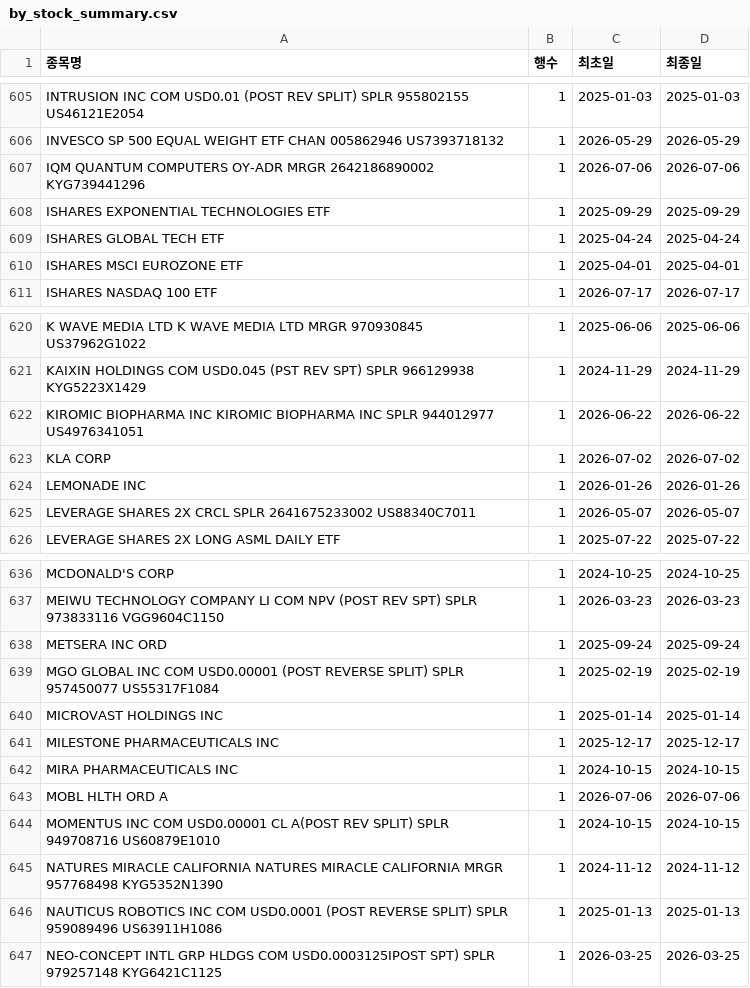
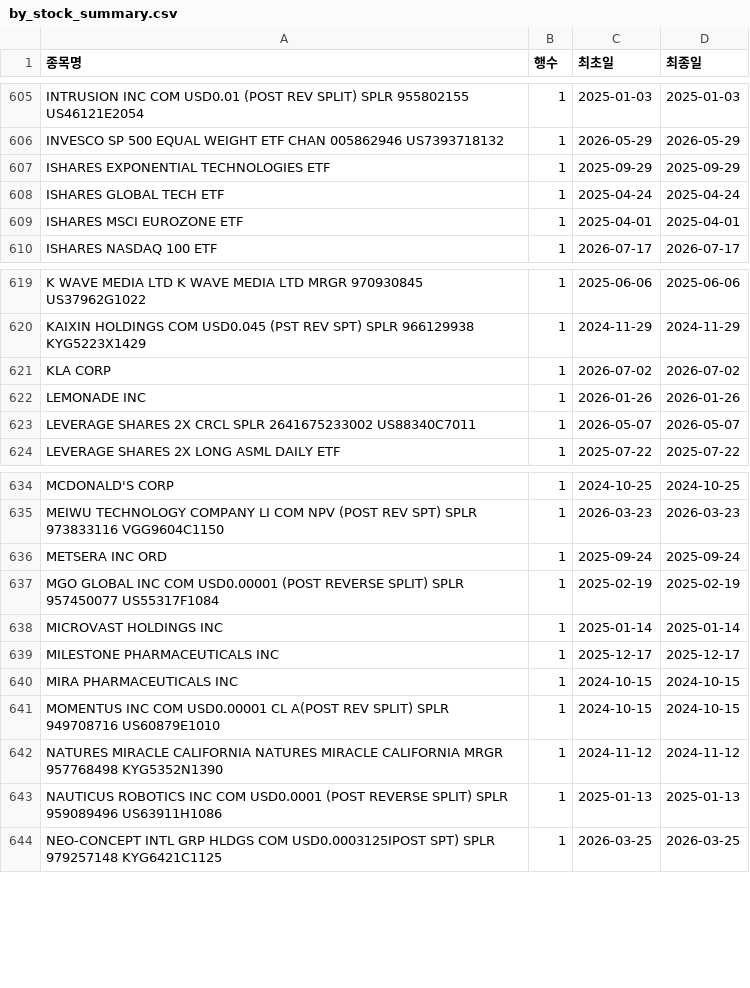
Before and after one commit to HaminKim/reant_streamlit, a CSV file: processed/by_stock_summary.csv, drawn as a sheet; only a part is shown, gaps mark what is left out.

```diff
--- a/processed/by_stock_summary.csv
+++ b/processed/by_stock_summary.csv
@@ -606,3 +606,2 @@ INTRUSION INC COM USD0.01 (POST REV SPLIT) SPLR 955802155 US46121E2054,1,2025-01
 INVESCO SP 500 EQUAL WEIGHT ETF CHAN 005862946 US7393718132,1,2026-05-29,2026-05-29
-IQM QUANTUM COMPUTERS OY-ADR MRGR 2642186890002 KYG739441296,1,2026-07-06,2026-07-06
 ISHARES EXPONENTIAL TECHNOLOGIES ETF,1,2025-09-29,2025-09-29
@@ -621,3 +620,2 @@ K WAVE MEDIA LTD K WAVE MEDIA LTD MRGR 970930845 US37962G1022,1,2025-06-06,2025-
 KAIXIN HOLDINGS COM USD0.045 (PST REV SPT) SPLR 966129938 KYG5223X1429,1,2024-11-29,2024-11-29
-KIROMIC BIOPHARMA INC KIROMIC BIOPHARMA INC SPLR 944012977 US4976341051,1,2026-06-22,2026-06-22
 KLA CORP,1,2026-07-02,2026-07-02
@@ -642,3 +640,2 @@ MILESTONE PHARMACEUTICALS INC,1,2025-12-17,2025-12-17
 MIRA PHARMACEUTICALS INC,1,2024-10-15,2024-10-15
-MOBL HLTH ORD A,1,2026-07-06,2026-07-06
 MOMENTUS INC COM USD0.00001 CL A(POST REV SPLIT) SPLR 949708716 US60879E1010,1,2024-10-15,2024-10-15
```
Also changed, not shown: 4 other files.
